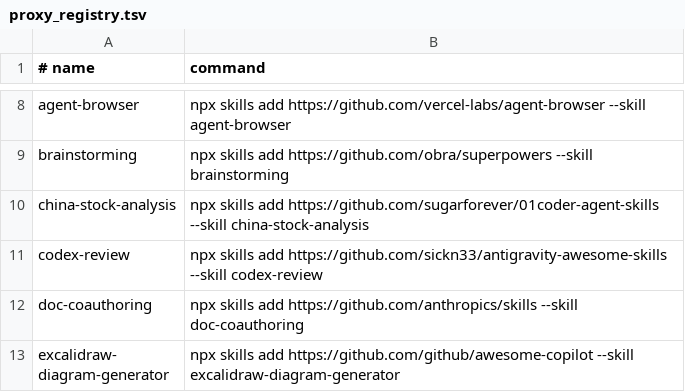
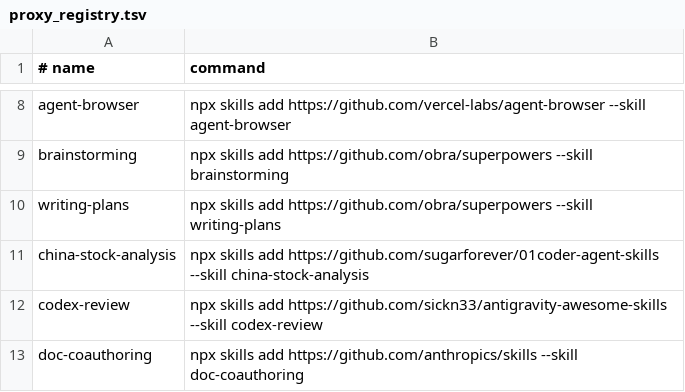
Before and after one commit to zhangga/aihub, a TSV file: skills/proxy_registry.tsv, drawn as a sheet; only a part is shown, gaps mark what is left out; the shorter side is filled out with more unchanged rows; the diff names each change by its address in the sheet, - before the commit and + after, or states it on an @@ line.

Commit message:
add skill

```diff
--- a/skills/proxy_registry.tsv
+++ b/skills/proxy_registry.tsv
+row 10: writing-plans | npx skills add https://github.com/obra/superpowers --skill writing-plans
```
Also changed, not shown: skills/bundles.tsv, 2 other files.
